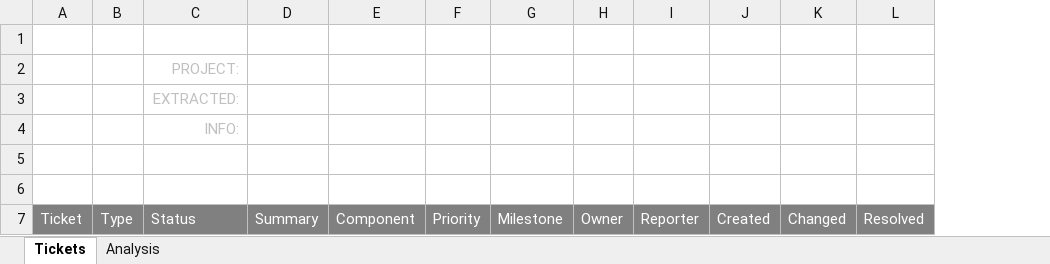
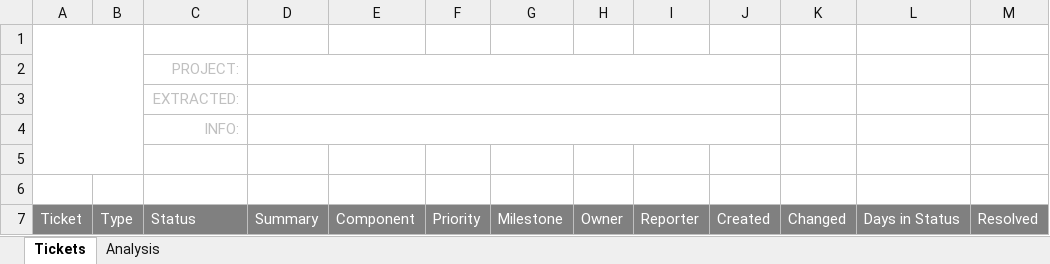
Before and after one commit to CGI-define-and-primeportal/trac-plugin-kettle, an Excel workbook: businessintelligenceplugin/default-transformation-templates/ticket-list/report-template.xlsx, sheet Tickets, drawn as a sheet; only a part is shown; values as stored, in another font and other column widths than the file's, no borders; charts and pictures and conditional formats not drawn; the diff names each change by its address in the sheet, - before the commit and + after, or states it on an @@ line.

Commit message:
Make the header in the XLS template have merged cells
Also sneaks in (as XLS isn't very partially-commit-able)
* Have a 'Days in Current Status' column
Fixes #3308

git-svn-id: file:///mnt/ramdisk/d4-svn/trunk@10379 484df14f-75d2-4b3f-8ba0-490e05069a01

```diff
--- a/businessintelligenceplugin/default-transformation-templates/ticket-list/report-template.xlsx (sheet Tickets)
+++ b/businessintelligenceplugin/default-transformation-templates/ticket-list/report-template.xlsx (sheet Tickets)
+column L, row 7: Days in Status
+A1:B5 merged
+D2:J2 merged
+D3:J3 merged
+D4:J4 merged
```
Also changed, not shown: charts or pictures, 1 other file.
